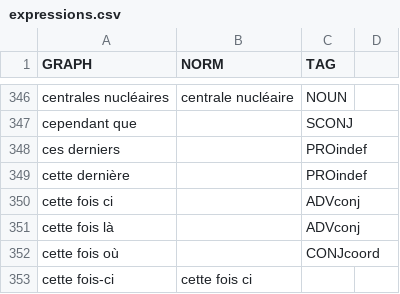
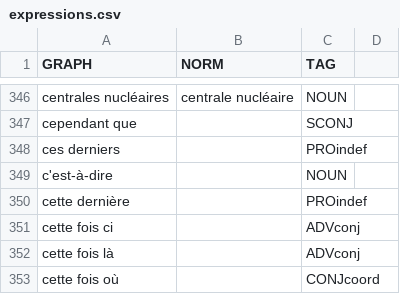
Before and after one commit to oeuvres/alix, a CSV file: fr/src/resources/com/github/oeuvres/alix/fr/expressions.csv, drawn as a sheet; only a part is shown, gaps mark what is left out; the shorter side is filled out with more unchanged rows.

```diff
--- a/fr/src/resources/com/github/oeuvres/alix/fr/expressions.csv
+++ b/fr/src/resources/com/github/oeuvres/alix/fr/expressions.csv
@@ -348,2 +348,3 @@ cependant que,,SCONJ
 ces derniers,,PROindef
+c'est-à-dire,,NOUN
 cette dernière,,PROindef
```
Also changed, not shown: fr/src/resources/com/github/oeuvres/alix/fr/norm-variants.csv, 9 other files.
